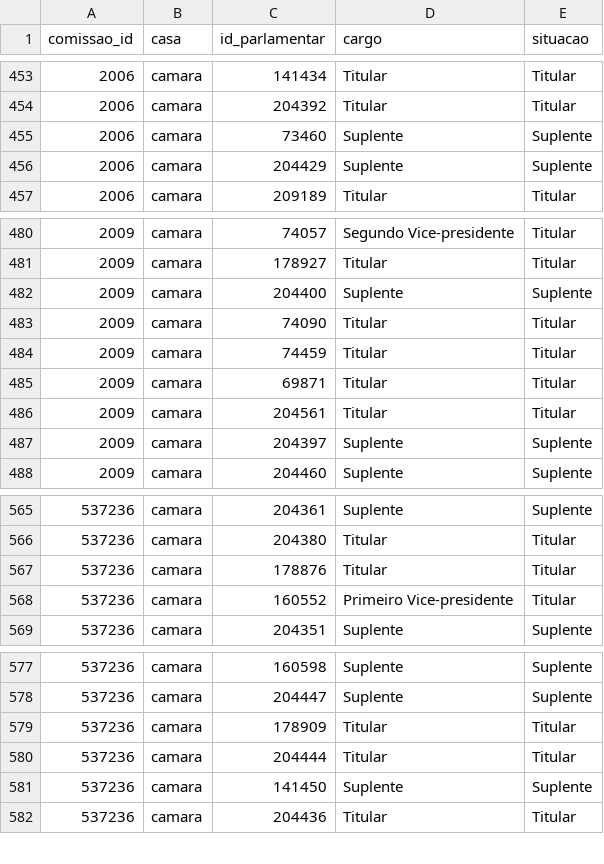
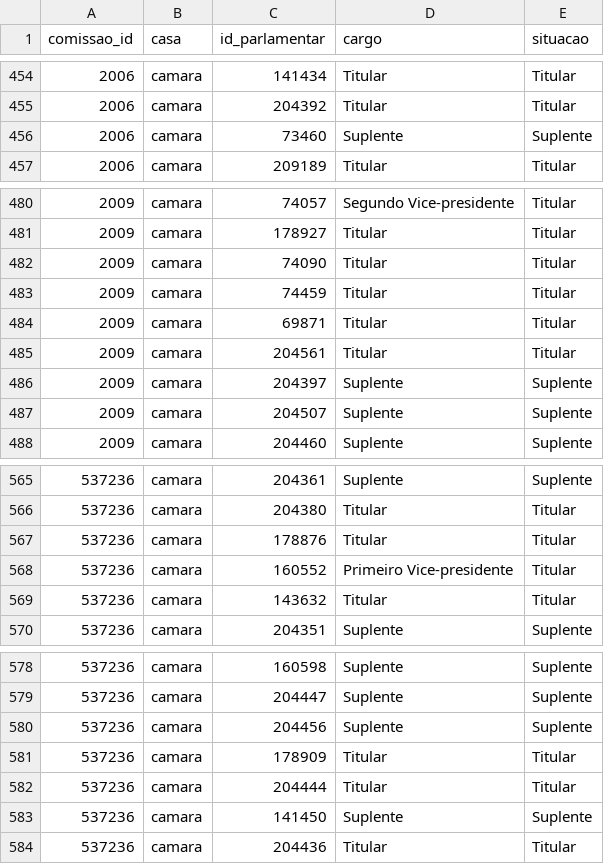
Before and after one commit to parlametria/perfil-parlamentarR, a CSV file: raw_data/composicao_comissoes.csv, drawn as a sheet; only a part is shown, gaps mark what is left out; the diff covers the shown part only.

```diff
--- a/raw_data/composicao_comissoes.csv
+++ b/raw_data/composicao_comissoes.csv
@@ -455,3 +456,2 @@ comissao_id,casa,id_parlamentar,cargo,situacao
 2006,camara,73460,Suplente,Suplente
-2006,camara,204429,Suplente,Suplente
 2006,camara,209189,Titular,Titular
@@ -481,3 +481,2 @@ comissao_id,casa,id_parlamentar,cargo,situacao
 2009,camara,178927,Titular,Titular
-2009,camara,204400,Suplente,Suplente
 2009,camara,74090,Titular,Titular
@@ -487,2 +486,3 @@ comissao_id,casa,id_parlamentar,cargo,situacao
 2009,camara,204397,Suplente,Suplente
+2009,camara,204507,Suplente,Suplente
 2009,camara,204460,Suplente,Suplente
@@ -568,2 +568,3 @@ comissao_id,casa,id_parlamentar,cargo,situacao
 537236,camara,160552,Primeiro Vice-presidente,Titular
+537236,camara,143632,Titular,Titular
 537236,camara,204351,Suplente,Suplente
@@ -578,2 +579,3 @@ comissao_id,casa,id_parlamentar,cargo,situacao
 537236,camara,204447,Suplente,Suplente
+537236,camara,204456,Suplente,Suplente
 537236,camara,178909,Titular,Titular
```
Also changed, not shown: 12 added rows, 10 removed rows and 11 edited cells elsewhere in this file, 2 other files.
